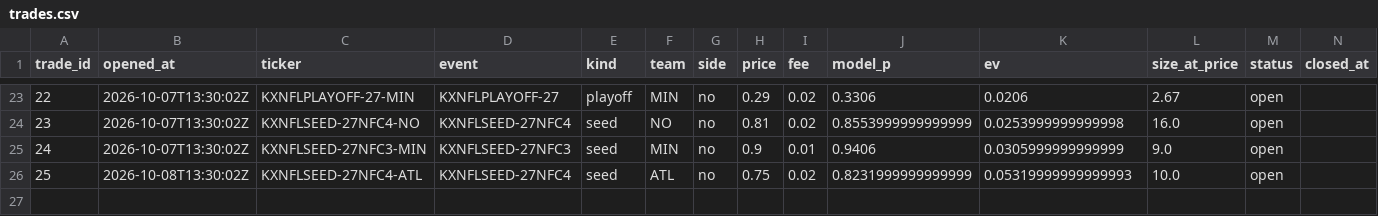
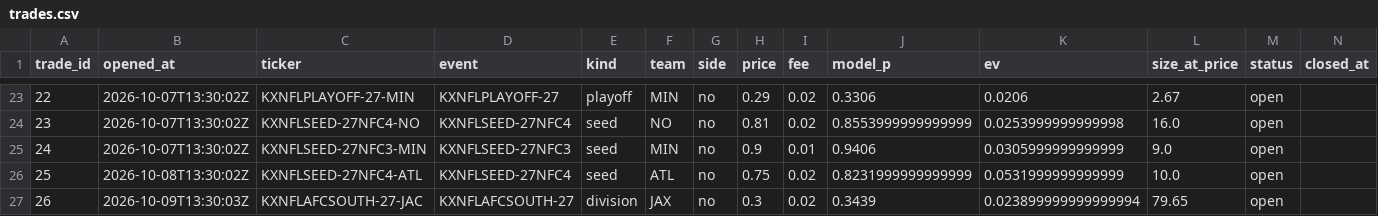
Before and after one commit to mastayb/nfl-power-rankings, a CSV file: data/paper/trades.csv, drawn as a sheet; only a part is shown, gaps mark what is left out; rows hold the shown columns only; the diff names each change by its address in the sheet, - before the commit and + after, or states it on an @@ line.

Commit message:
daily: snapshot 20261009T133003Z (26 open futures paper trades)

```diff
--- a/data/paper/trades.csv
+++ b/data/paper/trades.csv
-K26 (ev): 0.05319999999999993
+K26 (ev): 0.0531999999999999
+row 27: 26 | 2026-10-09T13:30:03Z | KXNFLAFCSOUTH-27-JAC | KXNFLAFCSOUTH-27 | division | JAX | no | 0.3 | 0.02 | 0.3439 | 0.023899999999999994 | 79.65 | open
```
Also changed, not shown: data/paper/marks.csv, 6 other files.
